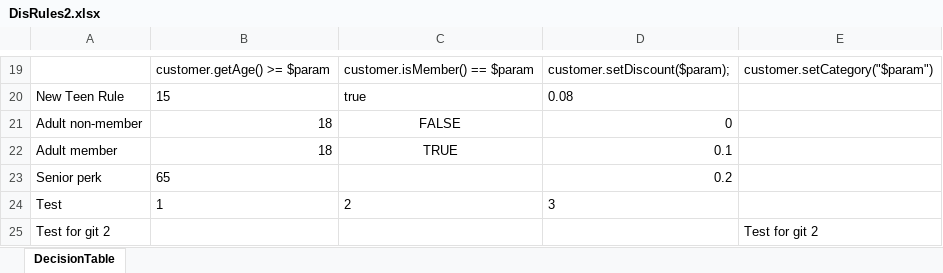
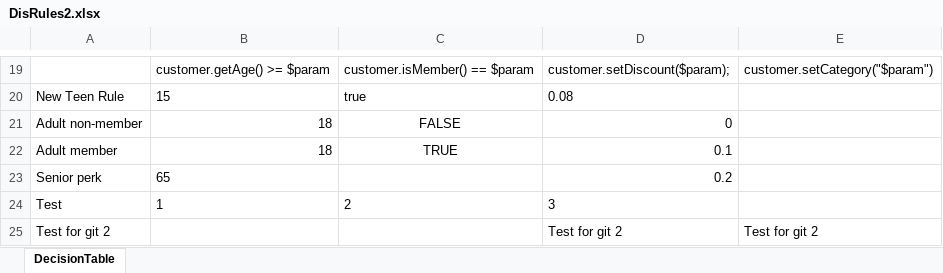
Before and after one commit to Sai-Kushal-Nerella-WL/drools-rules-lite, an Excel workbook: rules/DisRules2.xlsx, sheet DecisionTable, drawn as a sheet; only a part is shown, gaps mark what is left out; values as stored, in another font and other column widths than the file's, no borders; the diff names each change by its address in the sheet, - before the commit and + after, or states it on an @@ line.

```diff
--- a/rules/DisRules2.xlsx (sheet DecisionTable)
+++ b/rules/DisRules2.xlsx (sheet DecisionTable)
-D25: (empty)
+D25: Test for git 2
```
